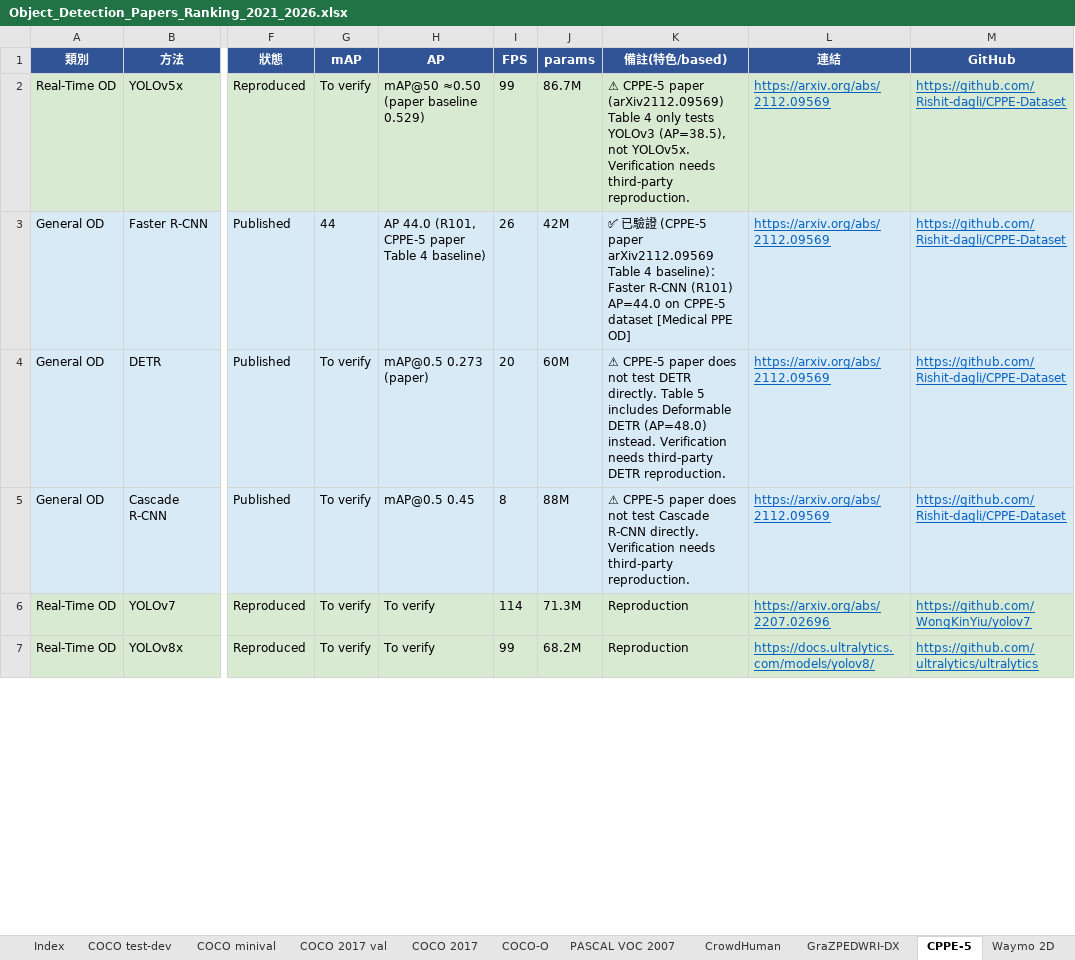
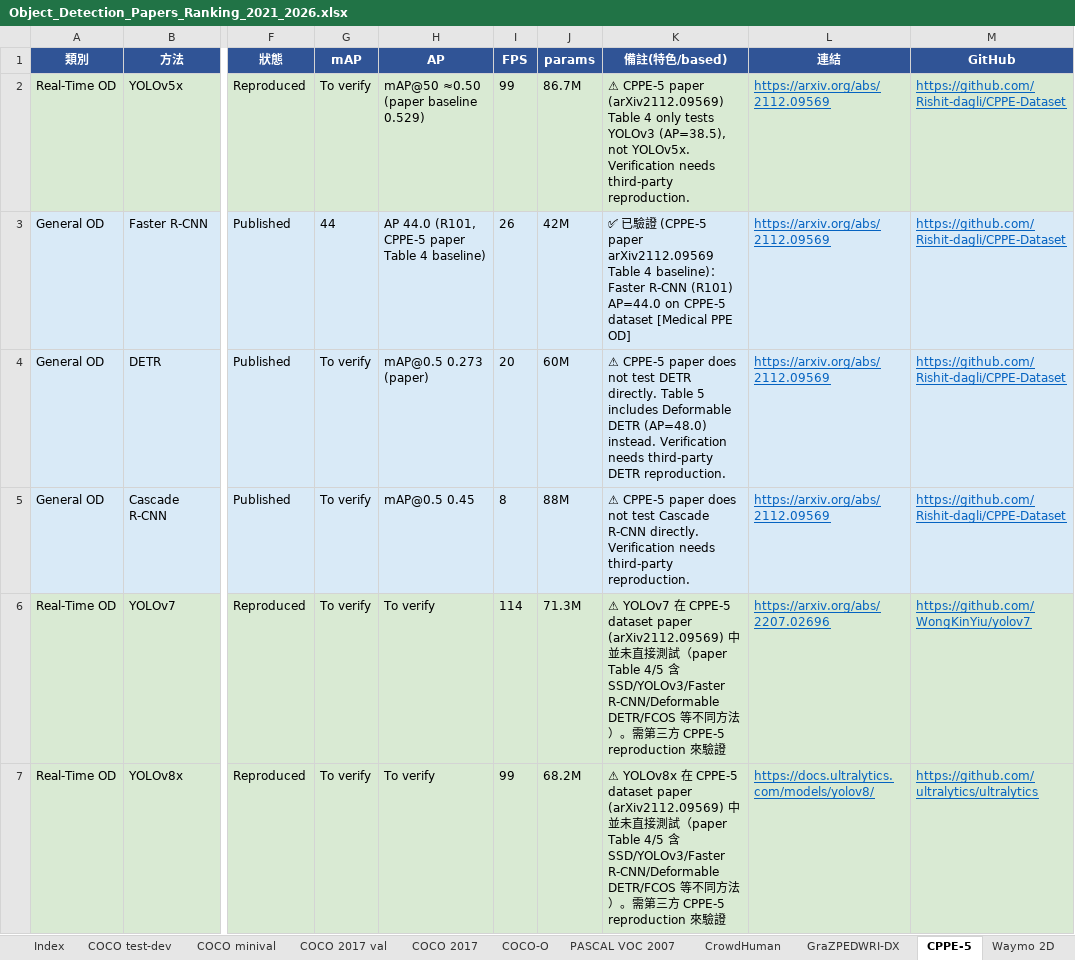
Before and after one commit to 112378074/NTUT-IVI-Lab--SOTA-Literature-Viewer, an Excel workbook: Object_Detection_Papers_Ranking_2021_2026.xlsx, sheet CPPE-5, drawn as a sheet; only a part is shown, gaps mark what is left out; values as stored, in another font and other column widths than the file's, no borders; the diff covers the shown part only; the diff names each change by its address in the sheet, - before the commit and + after, or states it on an @@ line.

```diff
--- a/Object_Detection_Papers_Ranking_2021_2026.xlsx (sheet CPPE-5)
+++ b/Object_Detection_Papers_Ranking_2021_2026.xlsx (sheet CPPE-5)
-K6 (備註(特色/based)): Reproduction
+K6 (備註(特色/based)): ⚠ YOLOv7 在 CPPE-5 dataset paper (arXiv2112.09569) 中並未直接測試（paper Table 4/5 含 SSD/YOLOv3/Faster R-CNN/Deformable DETR/FCOS 等不同方法）。需第三方 CPPE-5 reproduction 來驗證
-K7 (備註(特色/based)): Reproduction
+K7 (備註(特色/based)): ⚠ YOLOv8x 在 CPPE-5 dataset paper (arXiv2112.09569) 中並未直接測試（paper Table 4/5 含 SSD/YOLOv3/Faster R-CNN/Deformable DETR/FCOS 等不同方法）。需第三方 CPPE-5 reproduction 來驗證
```
Also changed, not shown: 5 edited cells elsewhere in this sheet, sheet Waymo 2D, sheet GraZPEDWRI-DX, sheet CAMO-FS, 2 other files.
